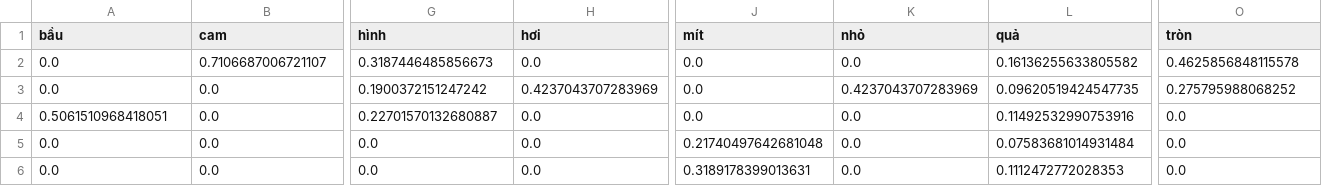
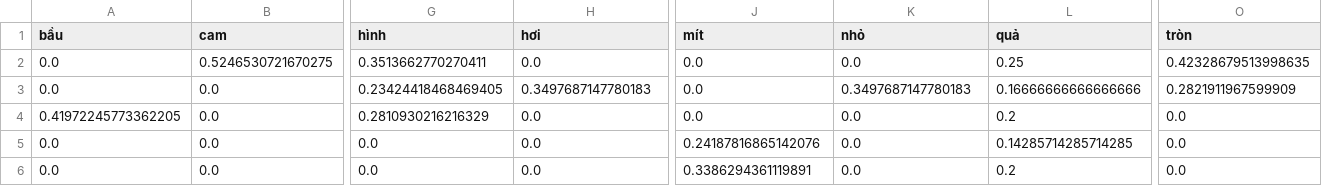
Before and after one commit to PhamThuyDung-GitHub/Chat_Mini, a CSV file: Answer/row_1_TFIDF.csv, drawn as a sheet; only a part is shown, gaps mark what is left out; the diff covers the shown part only; the diff names each change by its address in the sheet, - before the commit and + after, or states it on an @@ line.

```diff
--- a/Answer/row_1_TFIDF.csv
+++ b/Answer/row_1_TFIDF.csv
-B2 (cam): 0.7106687006721107
+B2 (cam): 0.5246530721670275
-G2 (hình): 0.3187446485856673
+G2 (hình): 0.3513662770270411
-L2 (quả): 0.16136255633805582
+L2 (quả): 0.25
-O2 (tròn): 0.4625856848115578
+O2 (tròn): 0.42328679513998635
-G3 (hình): 0.1900372151247242
+G3 (hình): 0.23424418468469405
-H3 (hơi): 0.4237043707283969
+H3 (hơi): 0.3497687147780183
-K3 (nhỏ): 0.4237043707283969
+K3 (nhỏ): 0.3497687147780183
-L3 (quả): 0.09620519424547735
+L3 (quả): 0.16666666666666666
-O3 (tròn): 0.275795988068252
+O3 (tròn): 0.2821911967599909
-A4 (bầu): 0.5061510968418051
+A4 (bầu): 0.41972245773362205
-G4 (hình): 0.22701570132680887
+G4 (hình): 0.2810930216216329
-L4 (quả): 0.11492532990753916
+L4 (quả): 0.2
-J5 (mít): 0.21740497642681048
+J5 (mít): 0.24187816865142076
-L5 (quả): 0.07583681014931484
+L5 (quả): 0.14285714285714285
-J6 (mít): 0.3189178399013631
+J6 (mít): 0.3386294361119891
-L6 (quả): 0.1112472772028353
+L6 (quả): 0.2
```
Also changed, not shown: 11 edited cells elsewhere in this file, Answer/row_0_CosineSimilarity.csv, Answer/row_0_TF.csv, 6 other files.
